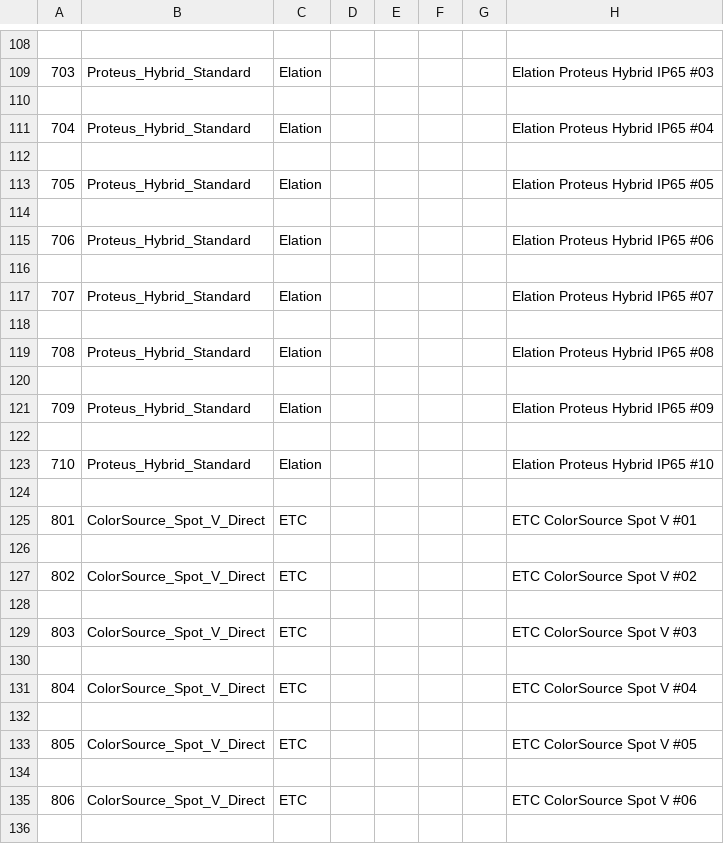
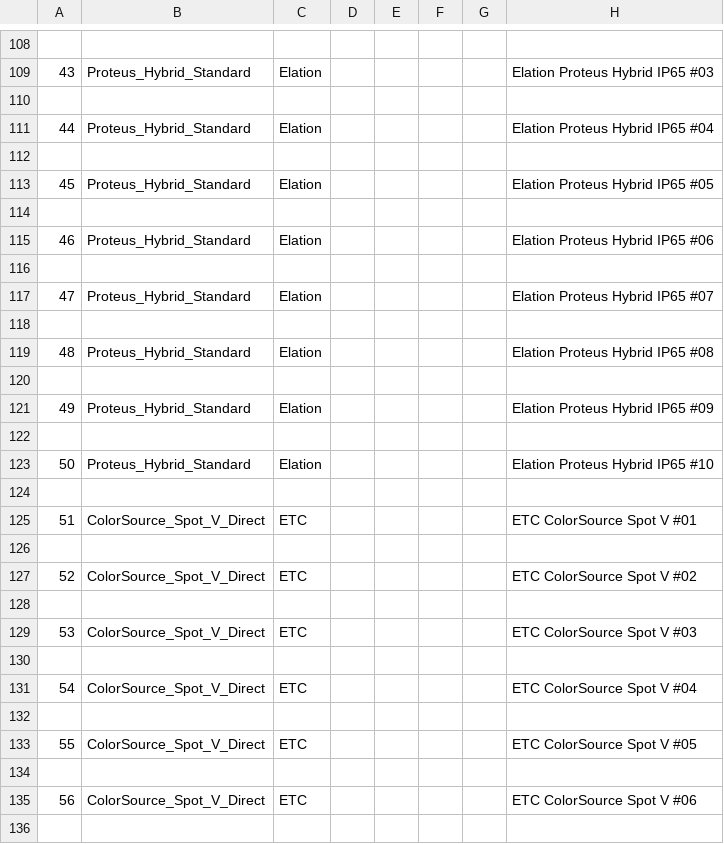
Before and after one commit to complexsimplcitymedia/ETC-Wolf-Logic, a CSV file: csv/eos_patch_ncl_inventory.csv, drawn as a sheet; only a part is shown, gaps mark what is left out; the diff covers the shown part only; the diff names each change by its address in the sheet, - before the commit and + after, or states it on an @@ line.

```diff
--- a/csv/eos_patch_ncl_inventory.csv
+++ b/csv/eos_patch_ncl_inventory.csv
-A109: 703
+A109: 43
-A111: 704
+A111: 44
-A113: 705
+A113: 45
-A115: 706
+A115: 46
-A117: 707
+A117: 47
-A119: 708
+A119: 48
-A121: 709
+A121: 49
-A123: 710
+A123: 50
-A125: 801
+A125: 51
-A127: 802
+A127: 52
-A129: 803
+A129: 53
-A131: 804
+A131: 54
-A133: 805
+A133: 55
-A135: 806
+A135: 56
```
Also changed, not shown: 106 edited cells elsewhere in this file, csv/ETC_Wolf_Master_Patch.csv, 1 other file.
